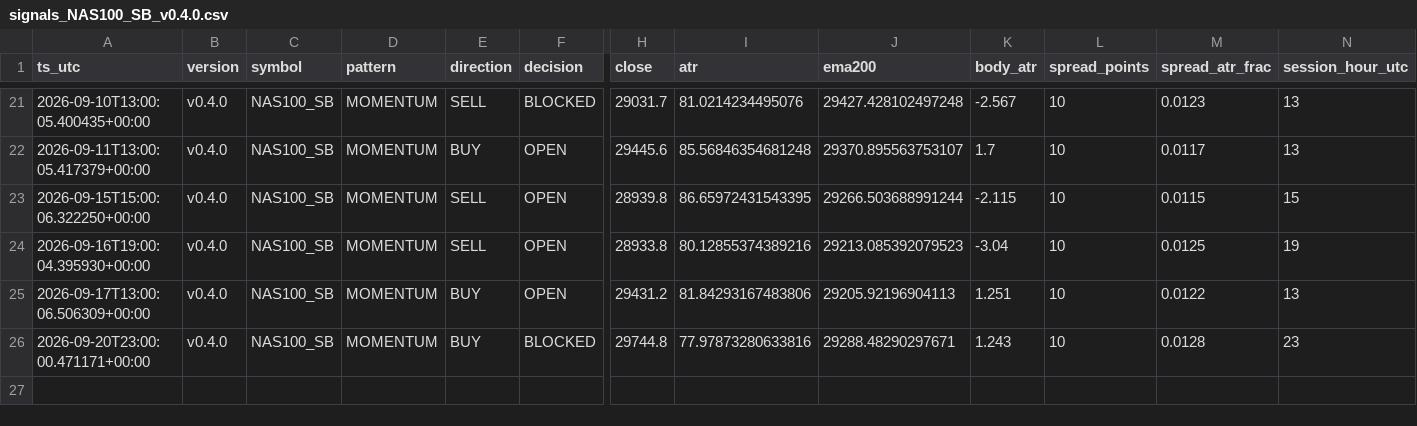
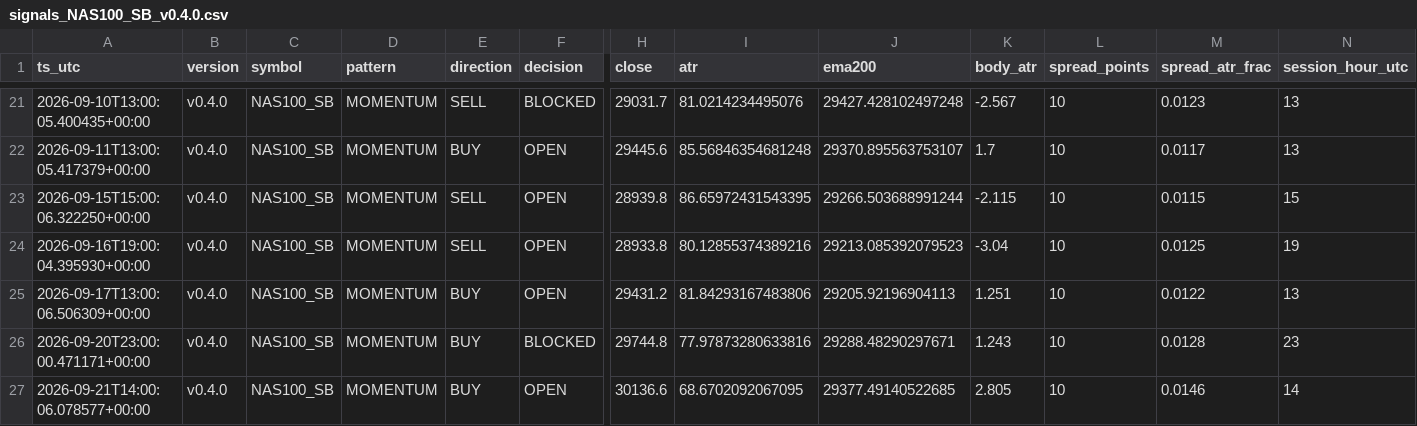
Before and after one commit to jorgenofuentes/tb-logs, a CSV file: signals_NAS100_SB_v0.4.0.csv, drawn as a sheet; only a part is shown, gaps mark what is left out; rows hold the shown columns only; the diff names each change by its address in the sheet, - before the commit and + after, or states it on an @@ line.

```diff
--- a/signals_NAS100_SB_v0.4.0.csv
+++ b/signals_NAS100_SB_v0.4.0.csv
+row 27: 2026-09-21T14:00:06.078577+00:00 | v0.4.0 | NAS100_SB | MOMENTUM | BUY | OPEN | 30136.6 | 68.6702092067095 | 29377.49140522685 | 2.805 | 10 | 0.0146 | 14
```
Also changed, not shown: signals_US30_SB_v0.4.0.csv, trades_NAS100_SB_v0.4.0.csv, 10 other files.
